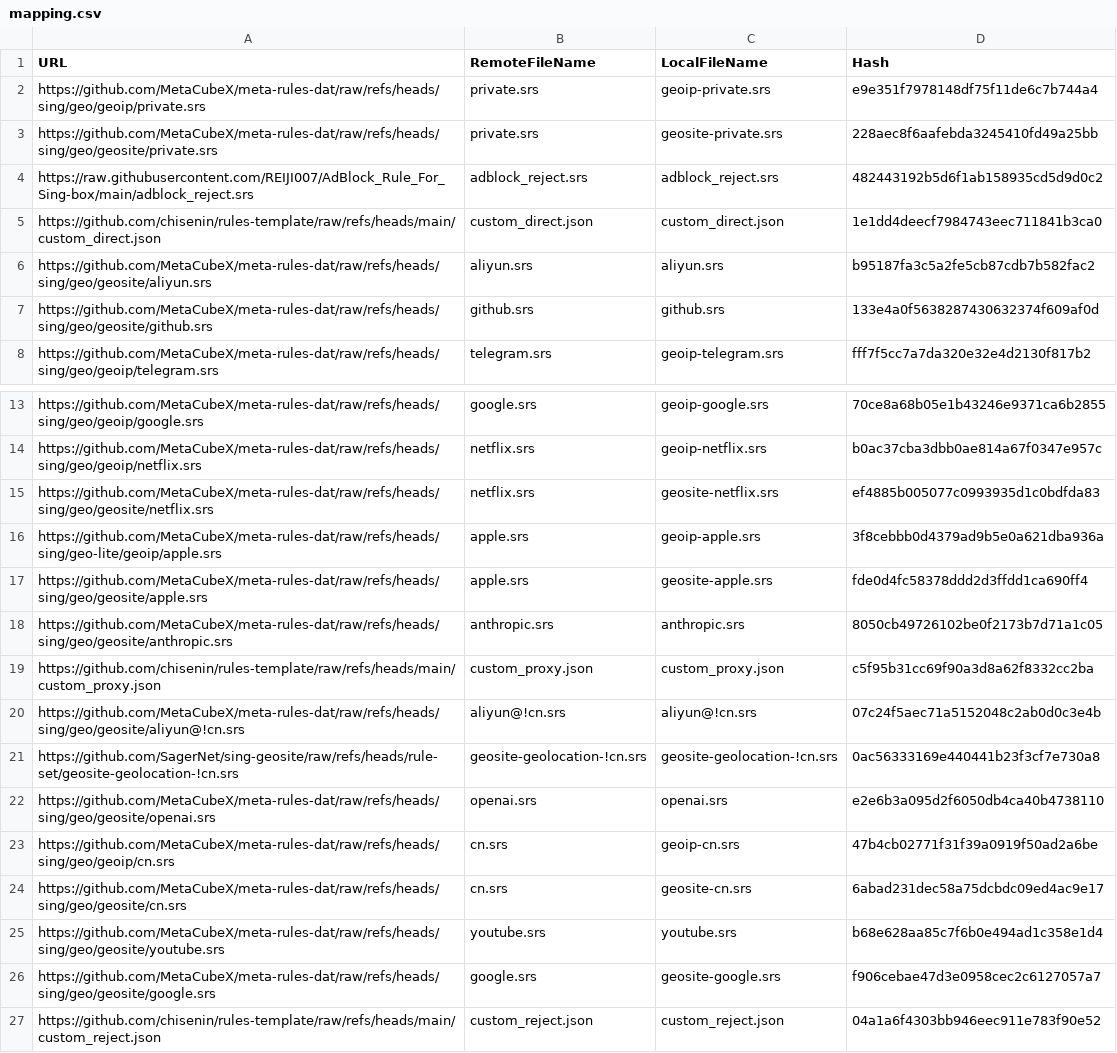
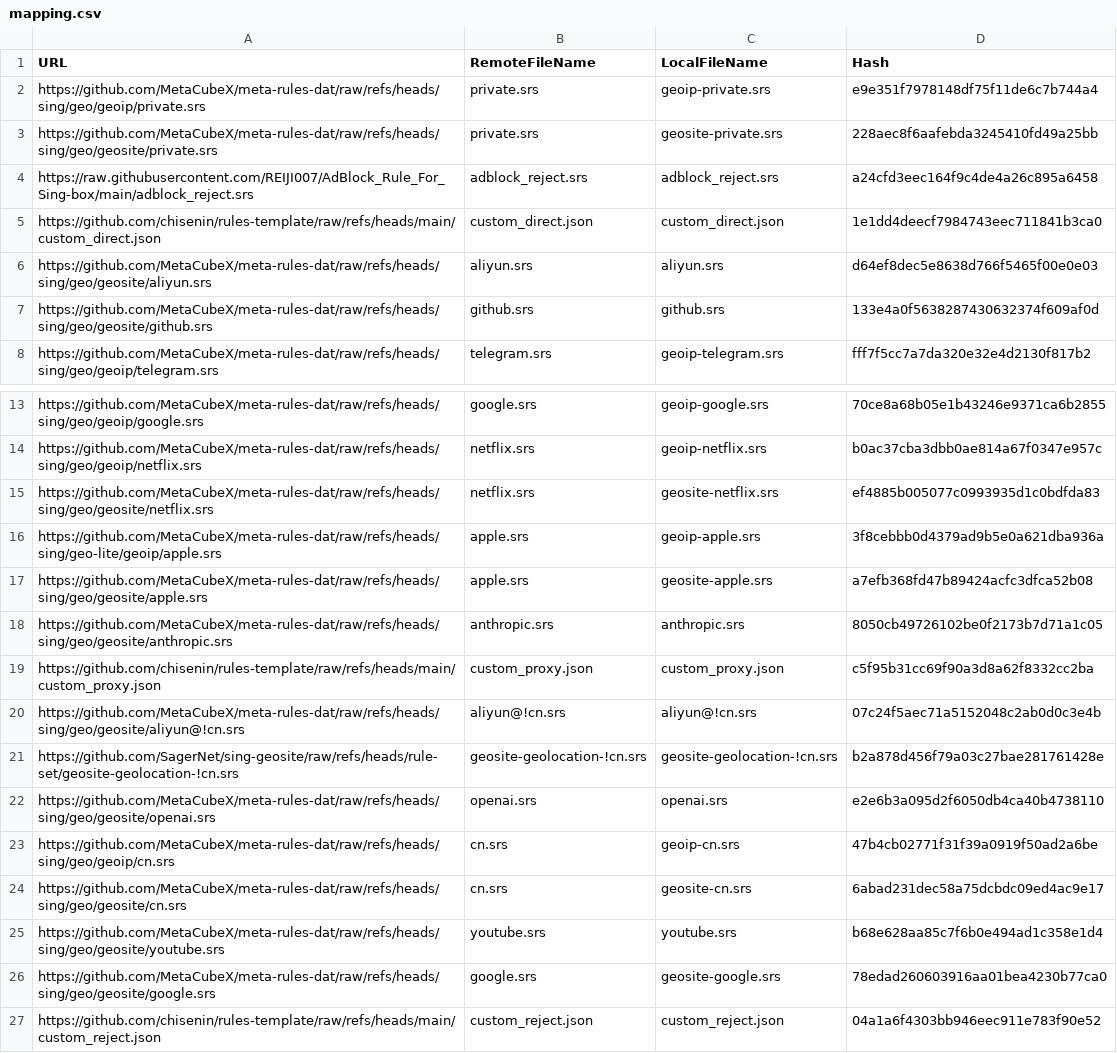
Before and after one commit to chisenin/rules-template, a CSV file: mapping.csv, drawn as a sheet; only a part is shown, gaps mark what is left out.

```diff
--- a/mapping.csv
+++ b/mapping.csv
@@ -3,5 +3,5 @@ https://github.com/MetaCubeX/meta-rules-dat/raw/refs/heads/sing/geo/geoip/privat
 https://github.com/MetaCubeX/meta-rules-dat/raw/refs/heads/sing/geo/geosite/private.srs,private.srs,geosite-private.srs,228aec8f6aafebda3245410fd49a25bb
-https://raw.githubusercontent.com/REIJI007/AdBlock_Rule_For_Sing-box/main/adblock_reject.srs,adblock_reject.srs,adblock_reject.srs,482443192b5d6f1ab158935cd5d9d0c2
+https://raw.githubusercontent.com/REIJI007/AdBlock_Rule_For_Sing-box/main/adblock_reject.srs,adblock_reject.srs,adblock_reject.srs,a24cfd3eec164f9c4de4a26c895a6458
 https://github.com/chisenin/rules-template/raw/refs/heads/main/custom_direct.json,custom_direct.json,custom_direct.json,1e1dd4deecf7984743eec711841b3ca0
-https://github.com/MetaCubeX/meta-rules-dat/raw/refs/heads/sing/geo/geosite/aliyun.srs,aliyun.srs,aliyun.srs,b95187fa3c5a2fe5cb87cdb7b582fac2
+https://github.com/MetaCubeX/meta-rules-dat/raw/refs/heads/sing/geo/geosite/aliyun.srs,aliyun.srs,aliyun.srs,d64ef8dec5e8638d766f5465f00e0e03
 https://github.com/MetaCubeX/meta-rules-dat/raw/refs/heads/sing/geo/geosite/github.srs,github.srs,github.srs,133e4a0f5638287430632374f609af0d
@@ -16,3 +16,3 @@ https://github.com/MetaCubeX/meta-rules-dat/raw/refs/heads/sing/geo/geosite/netf
 https://github.com/MetaCubeX/meta-rules-dat/raw/refs/heads/sing/geo-lite/geoip/apple.srs,apple.srs,geoip-apple.srs,3f8cebbb0d4379ad9b5e0a621dba936a
-https://github.com/MetaCubeX/meta-rules-dat/raw/refs/heads/sing/geo/geosite/apple.srs,apple.srs,geosite-apple.srs,fde0d4fc58378ddd2d3ffdd1ca690ff4
+https://github.com/MetaCubeX/meta-rules-dat/raw/refs/heads/sing/geo/geosite/apple.srs,apple.srs,geosite-apple.srs,a7efb368fd47b89424acfc3dfca52b08
 https://github.com/MetaCubeX/meta-rules-dat/raw/refs/heads/sing/geo/geosite/anthropic.srs,anthropic.srs,anthropic.srs,8050cb49726102be0f2173b7d71a1c05
@@ -20,3 +20,3 @@ https://github.com/chisenin/rules-template/raw/refs/heads/main/custom_proxy.json
 https://github.com/MetaCubeX/meta-rules-dat/raw/refs/heads/sing/geo/geosite/aliyun@!cn.srs,aliyun@!cn.srs,aliyun@!cn.srs,07c24f5aec71a5152048c2ab0d0c3e4b
-https://github.com/SagerNet/sing-geosite/raw/refs/heads/rule-set/geosite-geolocation-!cn.srs,geosite-geolocation-!cn.srs,geosite-geolocation-!cn.srs,0ac56333169e440441b23f3cf7e730a8
+https://github.com/SagerNet/sing-geosite/raw/refs/heads/rule-set/geosite-geolocation-!cn.srs,geosite-geolocation-!cn.srs,geosite-geolocation-!cn.srs,b2a878d456f79a03c27bae281761428e
 https://github.com/MetaCubeX/meta-rules-dat/raw/refs/heads/sing/geo/geosite/openai.srs,openai.srs,openai.srs,e2e6b3a095d2f6050db4ca40b4738110
@@ -25,3 +25,3 @@ https://github.com/MetaCubeX/meta-rules-dat/raw/refs/heads/sing/geo/geosite/cn.s
 https://github.com/MetaCubeX/meta-rules-dat/raw/refs/heads/sing/geo/geosite/youtube.srs,youtube.srs,youtube.srs,b68e628aa85c7f6b0e494ad1c358e1d4
-https://github.com/MetaCubeX/meta-rules-dat/raw/refs/heads/sing/geo/geosite/google.srs,google.srs,geosite-google.srs,f906cebae47d3e0958cec2c6127057a7
+https://github.com/MetaCubeX/meta-rules-dat/raw/refs/heads/sing/geo/geosite/google.srs,google.srs,geosite-google.srs,78edad260603916aa01bea4230b77ca0
 https://github.com/chisenin/rules-template/raw/refs/heads/main/custom_reject.json,custom_reject.json,custom_reject.json,04a1a6f4303bb946eec911e783f90e52
```
Also changed, not shown: 5 other files.
